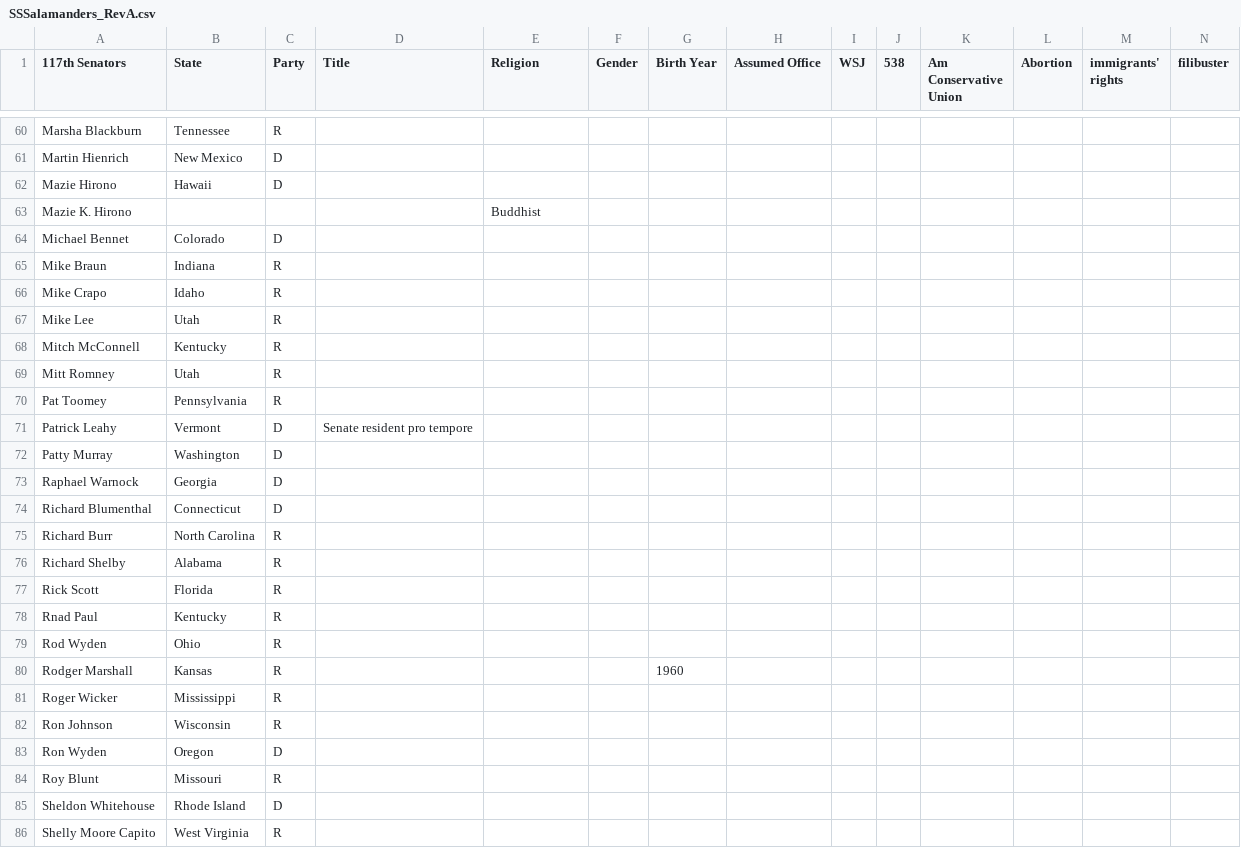
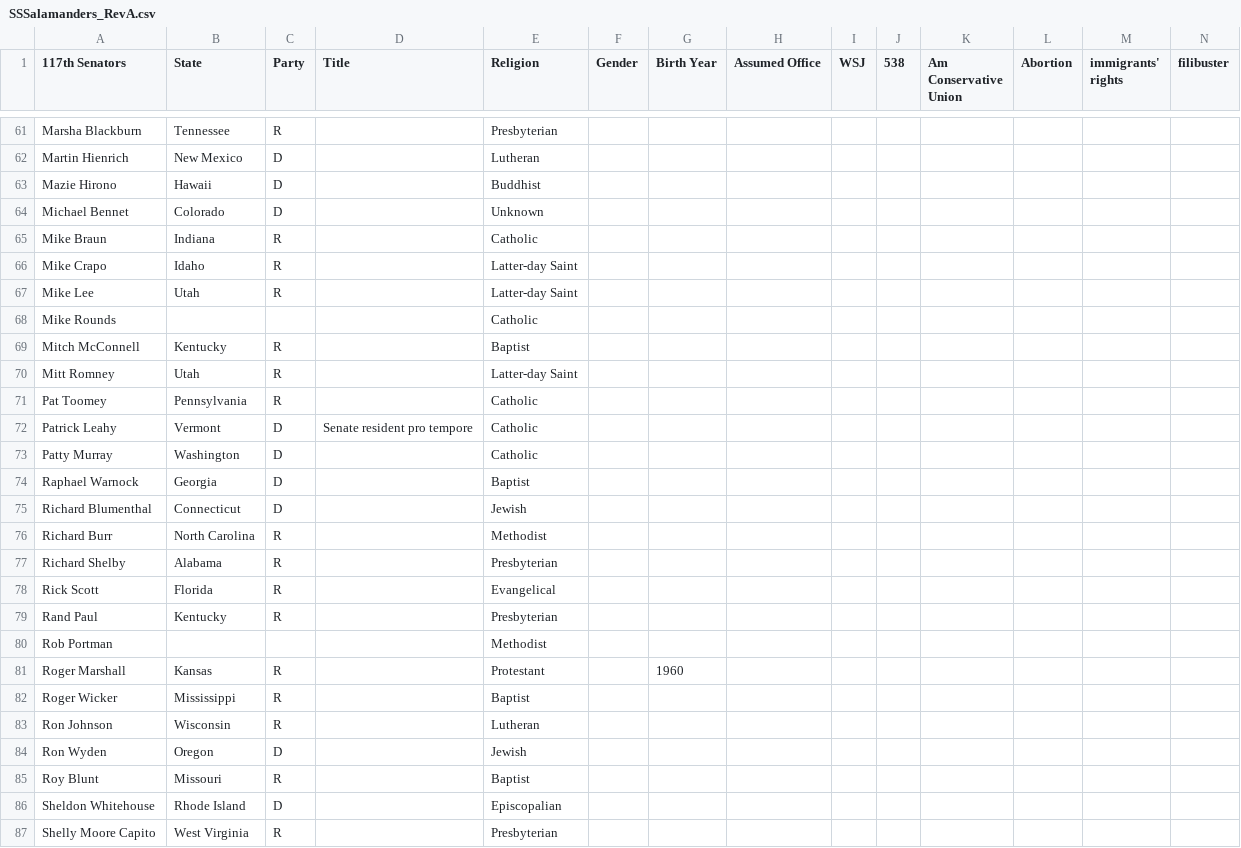
Before and after one commit to isabelle-sanford/senate-analysis, a CSV file: SSSalamanders_RevA.csv, drawn as a sheet; only a part is shown, gaps mark what is left out; removed rows and columns are numbered as before the commit, all else as after; rows hold the shown columns only; the diff covers the shown part only; the diff names each change by its address in the sheet, - before the commit and + after, or states it on an @@ line.

Commit message:
add religion data for senators

```diff
--- a/SSSalamanders_RevA.csv
+++ b/SSSalamanders_RevA.csv
-E61 (Religion): (empty)
+E61 (Religion): Presbyterian
-E62 (Religion): (empty)
+E62 (Religion): Lutheran
-E63 (Religion): (empty)
+E63 (Religion): Buddhist
-row 63: Mazie K. Hirono |  |  |  | Buddhist
-E64 (Religion): (empty)
+E64 (Religion): Unknown
-E65 (Religion): (empty)
+E65 (Religion): Catholic
-E66:E67 (Religion): (empty)
+E66:E67 (Religion): Latter-day Saint
+row 68: Mike Rounds |  |  |  | Catholic
-E69 (Religion): (empty)
+E69 (Religion): Baptist
-E70 (Religion): (empty)
+E70 (Religion): Latter-day Saint
-E71:E73 (Religion): (empty)
+E71:E73 (Religion): Catholic
-E74 (Religion): (empty)
+E74 (Religion): Baptist
-E75 (Religion): (empty)
+E75 (Religion): Jewish
-E76 (Religion): (empty)
+E76 (Religion): Methodist
-E77 (Religion): (empty)
+E77 (Religion): Presbyterian
-E78 (Religion): (empty)
+E78 (Religion): Evangelical
-A79 (117th Senators): Rnad Paul
+A79 (117th Senators): Rand Paul
-E79 (Religion): (empty)
+E79 (Religion): Presbyterian
-row 79: Rod Wyden | Ohio | R
+row 80: Rob Portman |  |  |  | Methodist
-A81 (117th Senators): Rodger Marshall
+A81 (117th Senators): Roger Marshall
-E81 (Religion): (empty)
+E81 (Religion): Protestant
-E82 (Religion): (empty)
+E82 (Religion): Baptist
-E83 (Religion): (empty)
+E83 (Religion): Lutheran
-E84 (Religion): (empty)
+E84 (Religion): Jewish
-E85 (Religion): (empty)
+E85 (Religion): Baptist
-E86 (Religion): (empty)
+E86 (Religion): Episcopalian
-E87 (Religion): (empty)
+E87 (Religion): Presbyterian
```
Also changed, not shown: 3 added rows, 2 removed rows and 65 edited cells elsewhere in this file.
